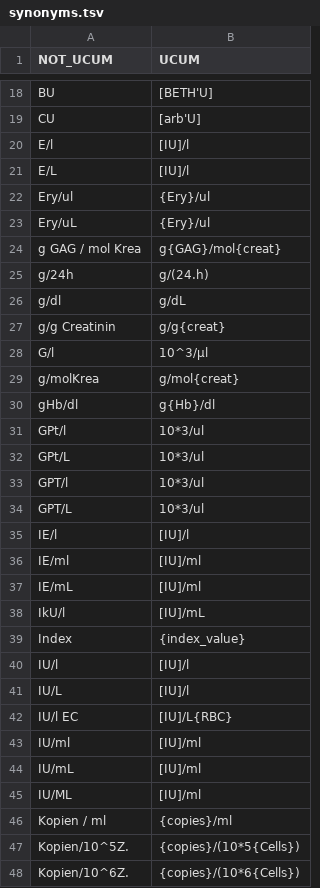
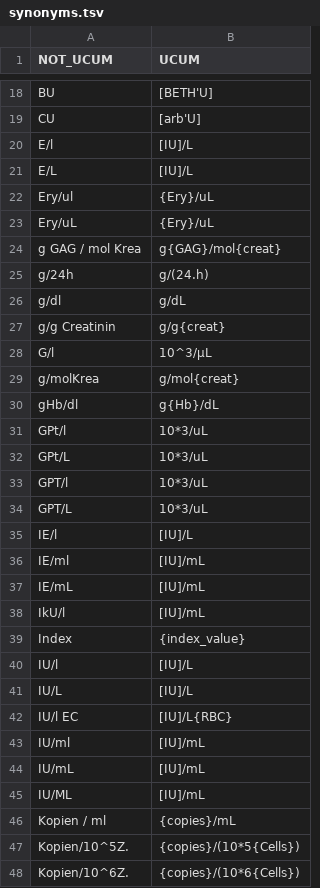
Before and after one commit to miracum/loinc-conversion, a TSV file: data/synonyms.tsv, drawn as a sheet; only a part is shown, gaps mark what is left out; the diff covers the shown part only.

```diff
--- a/data/synonyms.tsv
+++ b/data/synonyms.tsv
@@ -19,6 +19,6 @@ BU	[BETH'U]
 CU	[arb'U]
-E/l	[IU]/l
-E/L	[IU]/l
-Ery/ul	{Ery}/ul
-Ery/uL	{Ery}/ul
+E/l	[IU]/L
+E/L	[IU]/L
+Ery/ul	{Ery}/uL
+Ery/uL	{Ery}/uL
 g GAG / mol Krea	g{GAG}/mol{creat}
@@ -27,21 +27,21 @@ g/dl	g/dL
 g/g Creatinin	g/g{creat}
-G/l	10^3/µl
+G/l	10^3/µL
 g/molKrea	g/mol{creat}
-gHb/dl	g{Hb}/dl
-GPt/l	10*3/ul
-GPt/L	10*3/ul
-GPT/l	10*3/ul
-GPT/L	10*3/ul
-IE/l	[IU]/l
-IE/ml	[IU]/ml
-IE/mL	[IU]/ml
+gHb/dl	g{Hb}/dL
+GPt/l	10*3/uL
+GPt/L	10*3/uL
+GPT/l	10*3/uL
+GPT/L	10*3/uL
+IE/l	[IU]/L
+IE/ml	[IU]/mL
+IE/mL	[IU]/mL
 IkU/l	[IU]/mL
 Index	{index_value}
-IU/l	[IU]/l
-IU/L	[IU]/l
+IU/l	[IU]/L
+IU/L	[IU]/L
 IU/l EC	[IU]/L{RBC}
-IU/ml	[IU]/ml
-IU/mL	[IU]/ml
-IU/ML	[IU]/ml
-Kopien / ml	{copies}/ml
+IU/ml	[IU]/mL
+IU/mL	[IU]/mL
+IU/ML	[IU]/mL
+Kopien / ml	{copies}/mL
 Kopien/10^5Z.	{copies}/(10*5{Cells})
```
Also changed, not shown: 44 edited cells elsewhere in this file, data/conversion.tsv.
